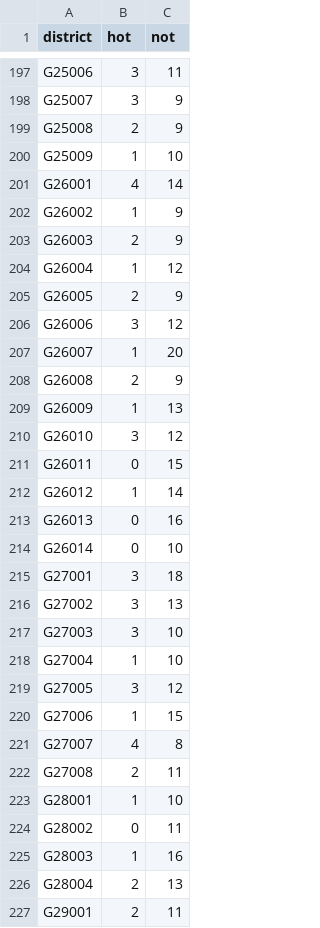
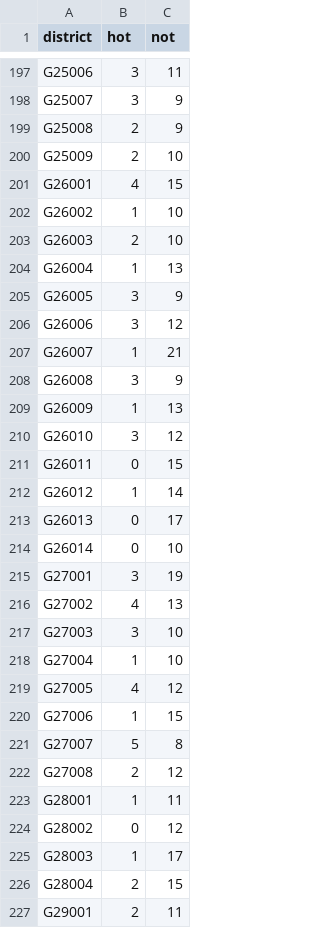
Before and after one commit to zschutzman/districts-lol-data, a CSV file: _data/hot-or-not/aggregate.csv, drawn as a sheet; only a part is shown, gaps mark what is left out; the diff covers the shown part only.

```diff
--- a/_data/hot-or-not/aggregate.csv
+++ b/_data/hot-or-not/aggregate.csv
@@ -199,11 +199,11 @@ G25007, 3, 9
 G25008, 2, 9
-G25009, 1, 10
-G26001, 4, 14
-G26002, 1, 9
-G26003, 2, 9
-G26004, 1, 12
-G26005, 2, 9
+G25009, 2, 10
+G26001, 4, 15
+G26002, 1, 10
+G26003, 2, 10
+G26004, 1, 13
+G26005, 3, 9
 G26006, 3, 12
-G26007, 1, 20
-G26008, 2, 9
+G26007, 1, 21
+G26008, 3, 9
 G26009, 1, 13
@@ -212,16 +212,16 @@ G26011, 0, 15
 G26012, 1, 14
-G26013, 0, 16
+G26013, 0, 17
 G26014, 0, 10
-G27001, 3, 18
-G27002, 3, 13
+G27001, 3, 19
+G27002, 4, 13
 G27003, 3, 10
 G27004, 1, 10
-G27005, 3, 12
+G27005, 4, 12
 G27006, 1, 15
-G27007, 4, 8
-G27008, 2, 11
-G28001, 1, 10
-G28002, 0, 11
-G28003, 1, 16
-G28004, 2, 13
+G27007, 5, 8
+G27008, 2, 12
+G28001, 1, 11
+G28002, 0, 12
+G28003, 1, 17
+G28004, 2, 15
 G29001, 2, 11
```
Also changed, not shown: 181 edited cells elsewhere in this file, _data/hot-or-not/votes.csv, 44 other files.
